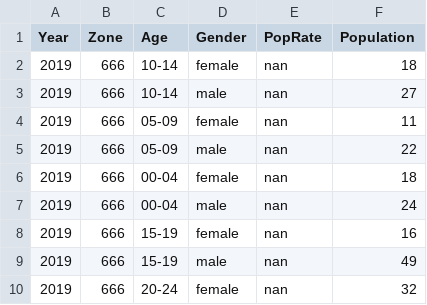
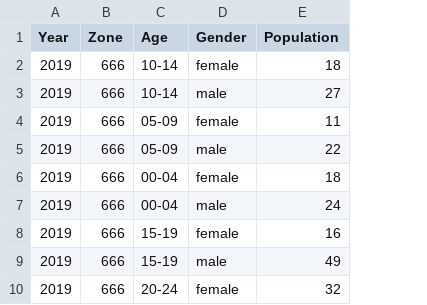
Before and after one commit to MobyX-HARMONY/HARMONY-Platform-Documentation, a CSV file: dummy_files/dfm_lite/outputs/results_pop.csv, drawn as a sheet; only a part is shown; the diff names each change by its address in the sheet, - before the commit and + after, or states it on an @@ line.

Commit message:
Update results_pop.csv

```diff
--- a/dummy_files/dfm_lite/outputs/results_pop.csv
+++ b/dummy_files/dfm_lite/outputs/results_pop.csv
-column E (PopRate), rows 2-10: all nan
```
